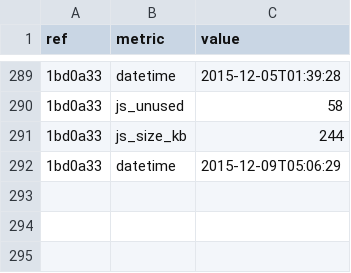
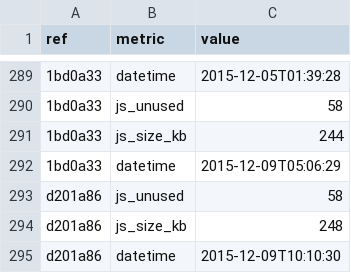
Before and after one commit to whybug/whybug-server, a CSV file: metrics.csv, drawn as a sheet; only a part is shown, gaps mark what is left out; the diff names each change by its address in the sheet, - before the commit and + after, or states it on an @@ line.

Commit message:
Update metrics

```diff
--- a/metrics.csv
+++ b/metrics.csv
+row 293: d201a86 | js_unused | 58
+row 294: d201a86 | js_size_kb | 248
+row 295: d201a86 | datetime | 2015-12-09T10:10:30
```
